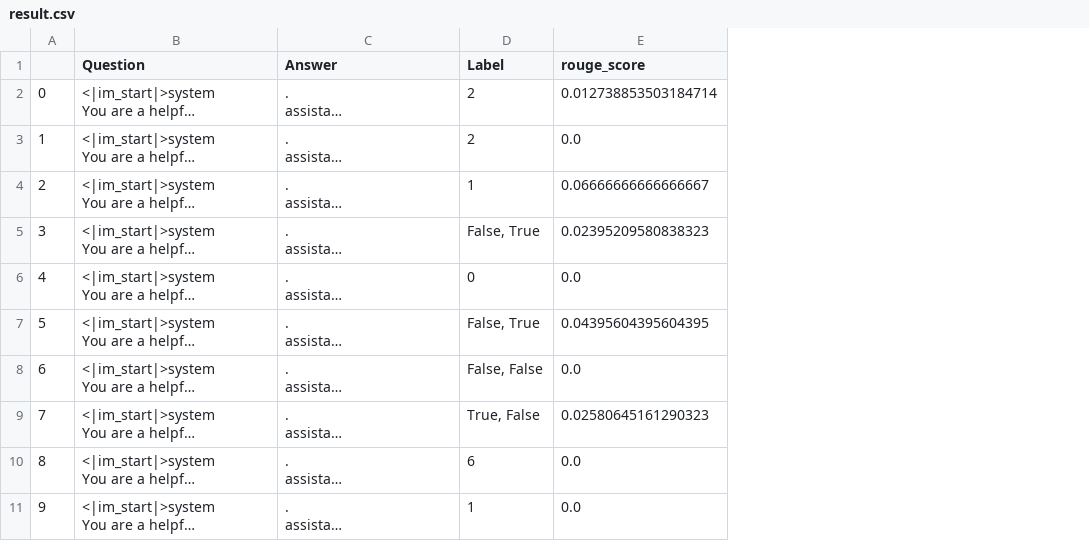
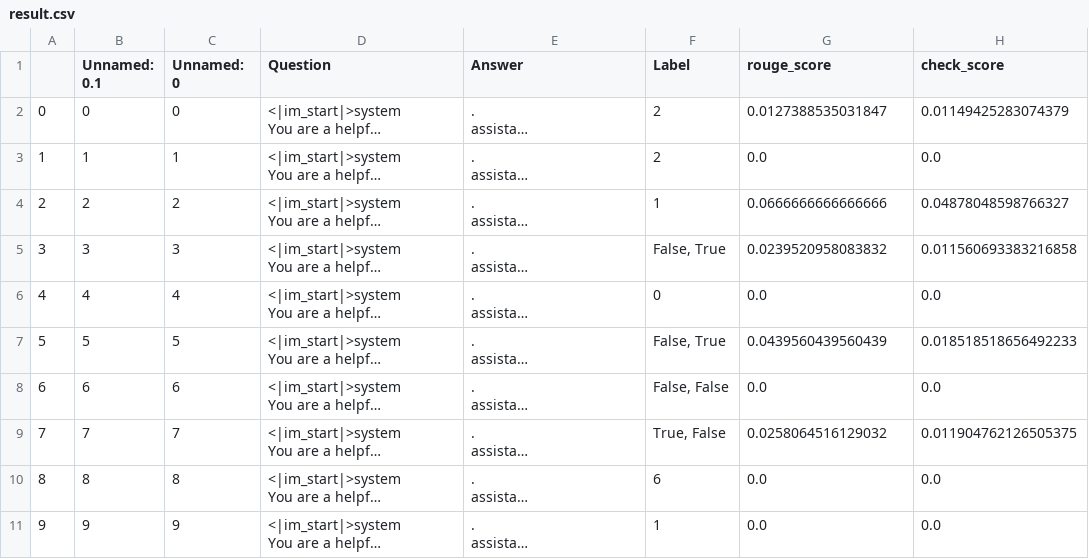
Before and after one commit to hawkin-dono/Contamination-Detection, a CSV file: logger/Qwen2-0.5B+mmlu_masked_wrong_answer/result.csv, drawn as a sheet; long unchanged cells end in …; addresses are those after the commit; the diff names each change by its address in the sheet, - before the commit and + after, or states it on an @@ line.

```diff
--- a/logger/Qwen2-0.5B+mmlu_masked_wrong_answer/result.csv
+++ b/logger/Qwen2-0.5B+mmlu_masked_wrong_answer/result.csv
+column B (Unnamed: 0.1), rows 2-11: 0 | 1 | 2 | 3 | 4 | 5 | 6 | 7 | 8 | 9
+column C (Unnamed: 0), rows 2-11: 0 | 1 | 2 | 3 | 4 | 5 | 6 | 7 | 8 | 9
+column H (check_score), rows 2-11: 0.01149425283074379 | 0.0 | 0.04878048598766327 | 0.011560693383216858 | 0.0 | 0.018518518656492233 | 0.0 | 0.011904762126505375 | 0.0 | 0.0
-G2 (rouge_score): 0.012738853503184714
+G2 (rouge_score): 0.0127388535031847
-G4 (rouge_score): 0.06666666666666667
+G4 (rouge_score): 0.0666666666666666
-G5 (rouge_score): 0.02395209580838323
+G5 (rouge_score): 0.0239520958083832
-G7 (rouge_score): 0.04395604395604395
+G7 (rouge_score): 0.0439560439560439
-G9 (rouge_score): 0.02580645161290323
+G9 (rouge_score): 0.0258064516129032
```
Also changed, not shown: logger/Qwen2-0.5B+domain_masked_wrong_answer/result.csv, logger/Qwen2-0.5B+vmlu_masked_wrong_answer/result.csv, 44 other files.
